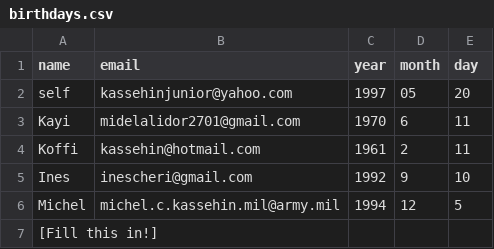
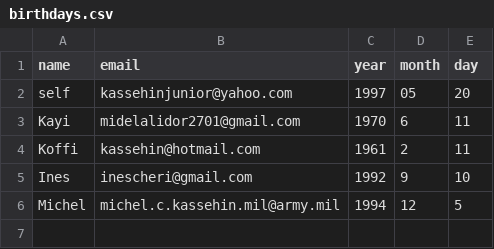
Before and after one commit to creativeaanya/Rain-Alert, a CSV file: birthdays.csv, drawn as a sheet.

Commit message:
Update birthdays.csv

```diff
--- a/birthdays.csv
+++ b/birthdays.csv
@@ -6,2 +6 @@ Ines,inescheri@gmail.com,1992,9,10
 Michel,michel.c.kassehin.mil@army.mil,1994,12,5
-[Fill this in!]
```
